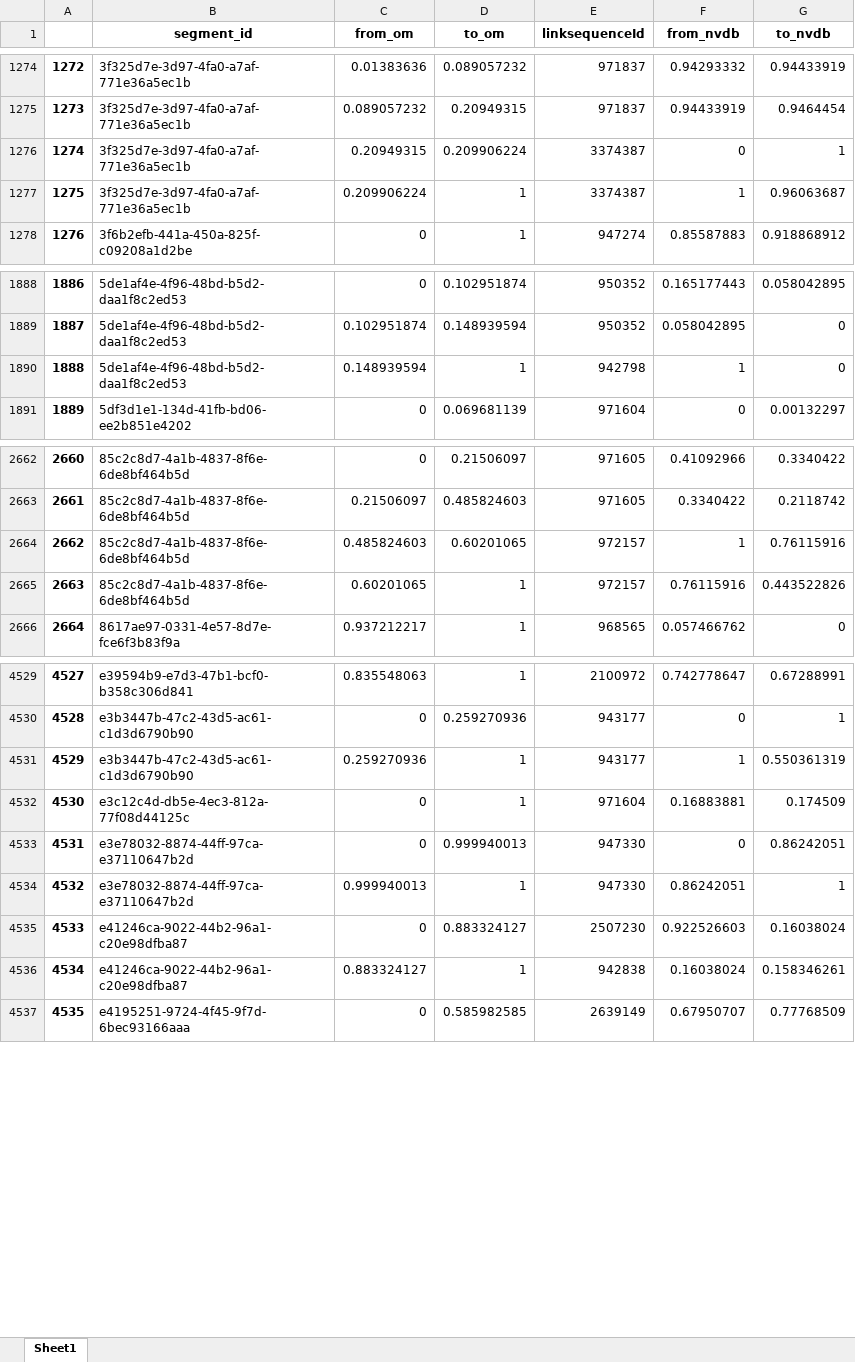
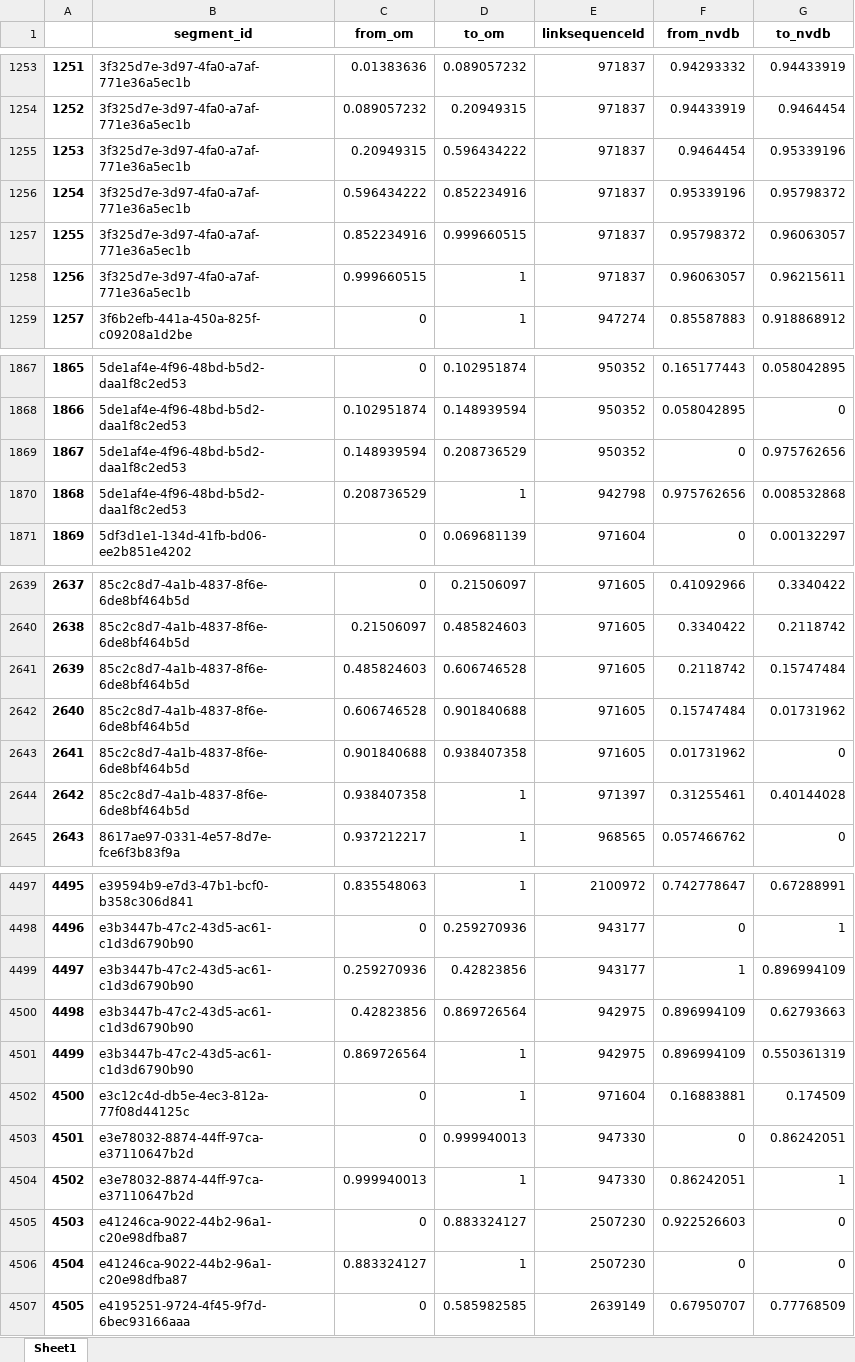
Before and after one commit to jetgeo/OM2ANY, an Excel workbook: Data/Moss/segments.xlsx, sheet Sheet1, drawn as a sheet; only a part is shown, gaps mark what is left out; values as stored, in another font and other column widths than the file's, no borders; addresses are those after the commit; the diff covers the shown part only; the diff names each change by its address in the sheet, - before the commit and + after, or states it on an @@ line.

```diff
--- a/Data/Moss/segments.xlsx (sheet Sheet1)
+++ b/Data/Moss/segments.xlsx (sheet Sheet1)
@@ column A renumbered from row 79 down @@
-D1255 (to_om): 0.209906224
+D1255 (to_om): 0.596434222
-E1255 (linksequenceId): 3374387
+E1255 (linksequenceId): 971837
-F1255 (from_nvdb): 0
+F1255 (from_nvdb): 0.9464454
-G1255 (to_nvdb): 1
+G1255 (to_nvdb): 0.95339196
+row 1256: 1254 | 3f325d7e-3d97-4fa0-a7af-771e36a5ec1b | 0.596434222 | 0.852234916 | 971837 | 0.95339196 | 0.95798372
+row 1257: 1255 | 3f325d7e-3d97-4fa0-a7af-771e36a5ec1b | 0.852234916 | 0.999660515 | 971837 | 0.95798372 | 0.96063057
-C1258 (from_om): 0.209906224
+C1258 (from_om): 0.999660515
-E1258 (linksequenceId): 3374387
+E1258 (linksequenceId): 971837
-F1258 (from_nvdb): 1
+F1258 (from_nvdb): 0.96063057
-G1258 (to_nvdb): 0.96063687
+G1258 (to_nvdb): 0.96215611
+row 1869: 1867 | 5de1af4e-4f96-48bd-b5d2-daa1f8c2ed53 | 0.148939594 | 0.208736529 | 950352 | 0 | 0.975762656
-C1870 (from_om): 0.148939594
+C1870 (from_om): 0.208736529
-F1870 (from_nvdb): 1
+F1870 (from_nvdb): 0.975762656
-G1870 (to_nvdb): 0
+G1870 (to_nvdb): 0.008532868
-D2641 (to_om): 0.60201065
+D2641 (to_om): 0.606746528
-E2641 (linksequenceId): 972157
+E2641 (linksequenceId): 971605
-F2641 (from_nvdb): 1
+F2641 (from_nvdb): 0.2118742
-G2641 (to_nvdb): 0.76115916
+G2641 (to_nvdb): 0.15747484
+row 2642: 2640 | 85c2c8d7-4a1b-4837-8f6e-6de8bf464b5d | 0.606746528 | 0.901840688 | 971605 | 0.15747484 | 0.01731962
+row 2643: 2641 | 85c2c8d7-4a1b-4837-8f6e-6de8bf464b5d | 0.901840688 | 0.938407358 | 971605 | 0.01731962 | 0
-C2644 (from_om): 0.60201065
+C2644 (from_om): 0.938407358
-E2644 (linksequenceId): 972157
+E2644 (linksequenceId): 971397
-F2644 (from_nvdb): 0.76115916
+F2644 (from_nvdb): 0.31255461
-G2644 (to_nvdb): 0.443522826
+G2644 (to_nvdb): 0.40144028
-D4499 (to_om): 1
+D4499 (to_om): 0.42823856
-G4499 (to_nvdb): 0.550361319
+G4499 (to_nvdb): 0.896994109
+row 4500: 4498 | e3b3447b-47c2-43d5-ac61-c1d3d6790b90 | 0.42823856 | 0.869726564 | 942975 | 0.896994109 | 0.62793663
+row 4501: 4499 | e3b3447b-47c2-43d5-ac61-c1d3d6790b90 | 0.869726564 | 1 | 942975 | 0.896994109 | 0.550361319
-G4505 (to_nvdb): 0.16038024
+G4505 (to_nvdb): 0
-E4506 (linksequenceId): 942838
+E4506 (linksequenceId): 2507230
-F4506 (from_nvdb): 0.16038024
+F4506 (from_nvdb): 0
-G4506 (to_nvdb): 0.158346261
+G4506 (to_nvdb): 0
```
Also changed, not shown: 8 added rows, 50 removed rows and 355 edited cells elsewhere in this sheet, Data/Moss/matched.xlsx, Data/Moss/om_ar_segments.xlsx, 13 other files.
